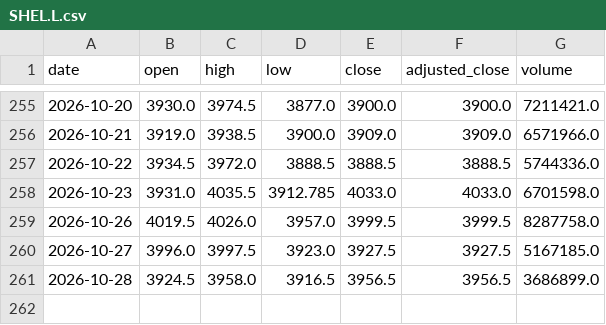
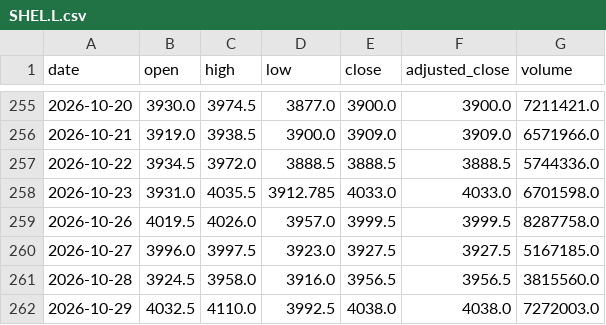
Before and after one commit to svenclaes76/UV, a CSV file: demo-data/eod/SHEL.L.csv, drawn as a sheet; only a part is shown, gaps mark what is left out.

```diff
--- a/demo-data/eod/SHEL.L.csv
+++ b/demo-data/eod/SHEL.L.csv
@@ -260,2 +260,3 @@ date,open,high,low,close,adjusted_close,volume
 2026-10-27,3996.0,3997.5,3923.0,3927.5,3927.5,5167185.0
-2026-10-28,3924.5,3958.0,3916.5,3956.5,3956.5,3686899.0
+2026-10-28,3924.5,3958.0,3916.0,3956.5,3956.5,3815560.0
+2026-10-29,4032.5,4110.0,3992.5,4038.0,4038.0,7272003.0
```
Also changed, not shown: demo-data/eod/ASML.AS.csv, demo-data/eod/KBC.BR.csv, 11 other files.
